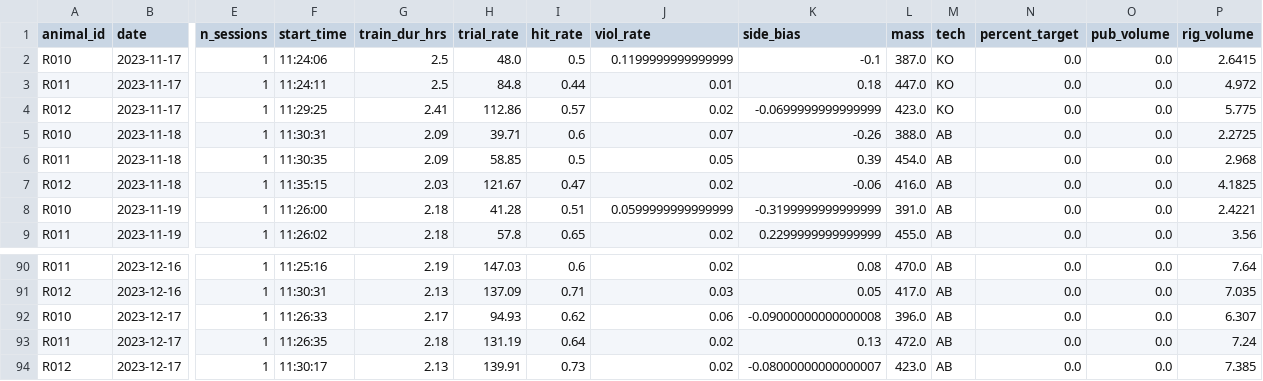
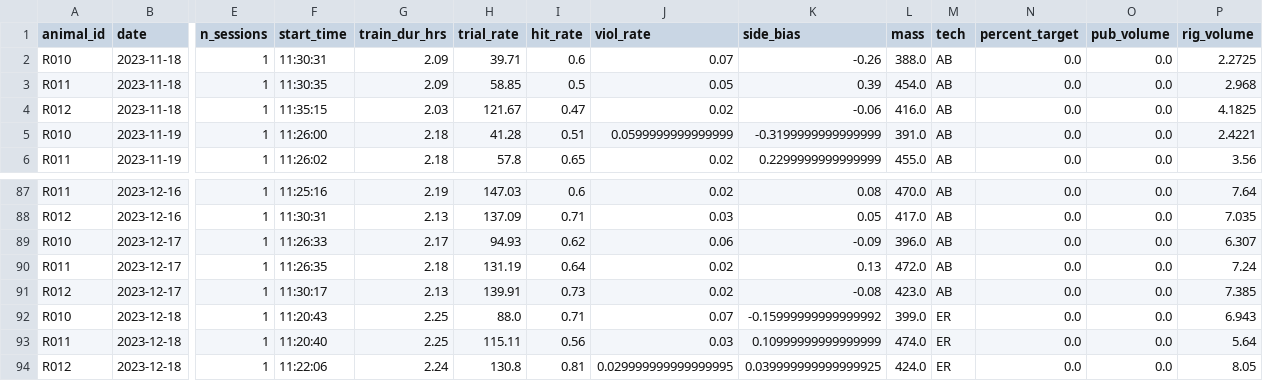
Before and after one commit to Brody-Lab/jbreda_animal_training, a CSV file: data/days_dfs/R012-_days_df.csv, drawn as a sheet; only a part is shown, gaps mark what is left out; removed rows and columns are numbered as before the commit, all else as after; rows hold the shown columns only; the diff names each change by its address in the sheet, - before the commit and + after, or states it on an @@ line.

```diff
--- a/data/days_dfs/R012-_days_df.csv
+++ b/data/days_dfs/R012-_days_df.csv
-row 2: R010 | 2023-11-17 | 1 | 11:24:06 | 2.5 | 48.0 | 0.5 | 0.1199999999999999 | -0.1 | 387.0 | KO | 0.0 | 0.0 | 2.6415
-row 3: R011 | 2023-11-17 | 1 | 11:24:11 | 2.5 | 84.8 | 0.44 | 0.01 | 0.18 | 447.0 | KO | 0.0 | 0.0 | 4.972
-row 4: R012 | 2023-11-17 | 1 | 11:29:25 | 2.41 | 112.86 | 0.57 | 0.02 | -0.0699999999999999 | 423.0 | KO | 0.0 | 0.0 | 5.775
-K89 (side_bias): -0.09000000000000008
+K89 (side_bias): -0.09
-K91 (side_bias): -0.08000000000000007
+K91 (side_bias): -0.08
+row 92: R010 | 2023-12-18 | 1 | 11:20:43 | 2.25 | 88.0 | 0.71 | 0.07 | -0.15999999999999992 | 399.0 | ER | 0.0 | 0.0 | 6.943
+row 93: R011 | 2023-12-18 | 1 | 11:20:40 | 2.25 | 115.11 | 0.56 | 0.03 | 0.10999999999999999 | 474.0 | ER | 0.0 | 0.0 | 5.64
+row 94: R012 | 2023-12-18 | 1 | 11:22:06 | 2.24 | 130.8 | 0.81 | 0.029999999999999995 | 0.039999999999999925 | 424.0 | ER | 0.0 | 0.0 | 8.05
```
Also changed, not shown: data/days_dfs/C2s_days_df.csv, data/days_dfs/R01s_days_df.csv, 27 other files.
